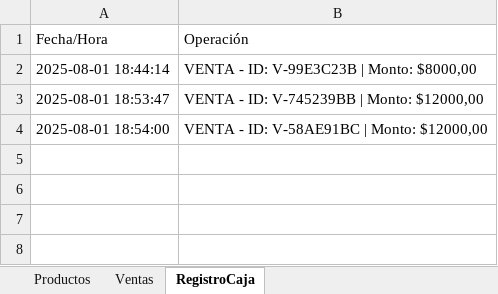
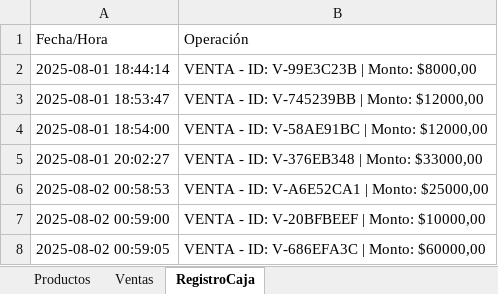
Before and after one commit to kealmahe2003/SistemaPOS, an Excel workbook: app/data/registros_pos.xlsx, sheet RegistroCaja, drawn as a sheet; values as stored, in another font and other column widths than the file's, no borders; the diff names each change by its address in the sheet, - before the commit and + after, or states it on an @@ line.

Commit message:
feat: Implementar Dashboard completo y corregir error crítico de ventas

```diff
--- a/app/data/registros_pos.xlsx (sheet RegistroCaja)
+++ b/app/data/registros_pos.xlsx (sheet RegistroCaja)
+row 5: 2025-08-01 20:02:27 | VENTA - ID: V-376EB348 | Monto: $33000,00
+row 6: 2025-08-02 00:58:53 | VENTA - ID: V-A6E52CA1 | Monto: $25000,00
+row 7: 2025-08-02 00:59:00 | VENTA - ID: V-20BFBEEF | Monto: $10000,00
+row 8: 2025-08-02 00:59:05 | VENTA - ID: V-686EFA3C | Monto: $60000,00
```
Also changed, not shown: sheet Ventas, sheet Productos, 18 other files.
